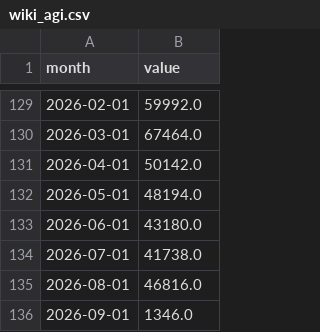
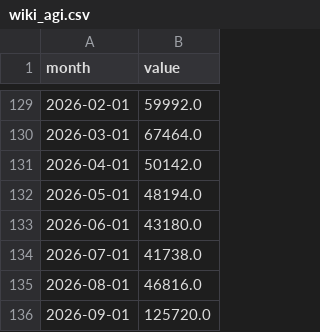
Before and after one commit to RN-Top/Signal-watch, a CSV file: data/series/wiki_agi.csv, drawn as a sheet; only a part is shown, gaps mark what is left out.

```diff
--- a/data/series/wiki_agi.csv
+++ b/data/series/wiki_agi.csv
@@ -135,2 +135,2 @@ month,value
 2026-08-01,46816.0
-2026-09-01,1346.0
+2026-09-01,125720.0
```
Also changed, not shown: data/series/wiki_aisafety.csv, data/series/wiki_chatgpt.csv, 9 other files.
